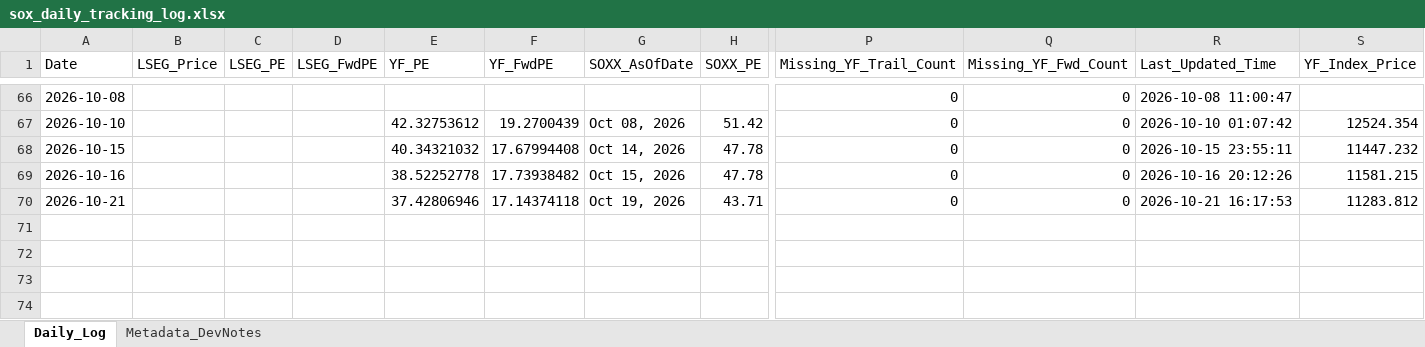
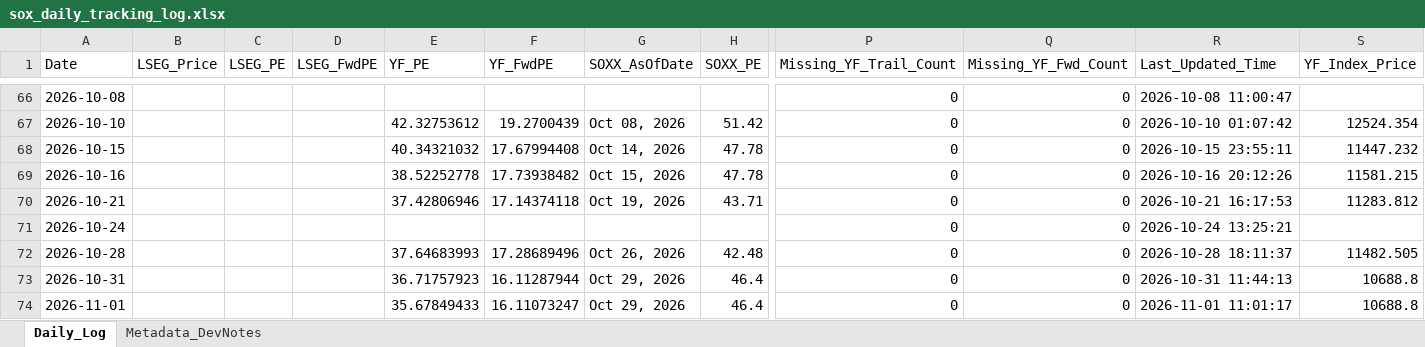
Before and after one commit to Wiimandy/sox-pe-river, an Excel workbook: sox_daily_tracking_log.xlsx, sheet Daily_Log, drawn as a sheet; only a part is shown, gaps mark what is left out; values as stored, in another font and other column widths than the file's, no borders; rows hold the shown columns only; the diff names each change by its address in the sheet, - before the commit and + after, or states it on an @@ line.

Commit message:
Auto-update SOX LSEG/yfinance proxy data

```diff
--- a/sox_daily_tracking_log.xlsx (sheet Daily_Log)
+++ b/sox_daily_tracking_log.xlsx (sheet Daily_Log)
+row 71: 2026-10-24 |  |  |  |  |  |  |  | 0 | 0 | 2026-10-24 13:25:21
+row 72: 2026-10-28 |  |  |  | 37.64683993 | 17.28689496 | Oct 26, 2026 | 42.48 | 0 | 0 | 2026-10-28 18:11:37 | 11482.505
+row 73: 2026-10-31 |  |  |  | 36.71757923 | 16.11287944 | Oct 29, 2026 | 46.4 | 0 | 0 | 2026-10-31 11:44:13 | 10688.8
+row 74: 2026-11-01 |  |  |  | 35.67849433 | 16.11073247 | Oct 29, 2026 | 46.4 | 0 | 0 | 2026-11-01 11:01:17 | 10688.8
```
